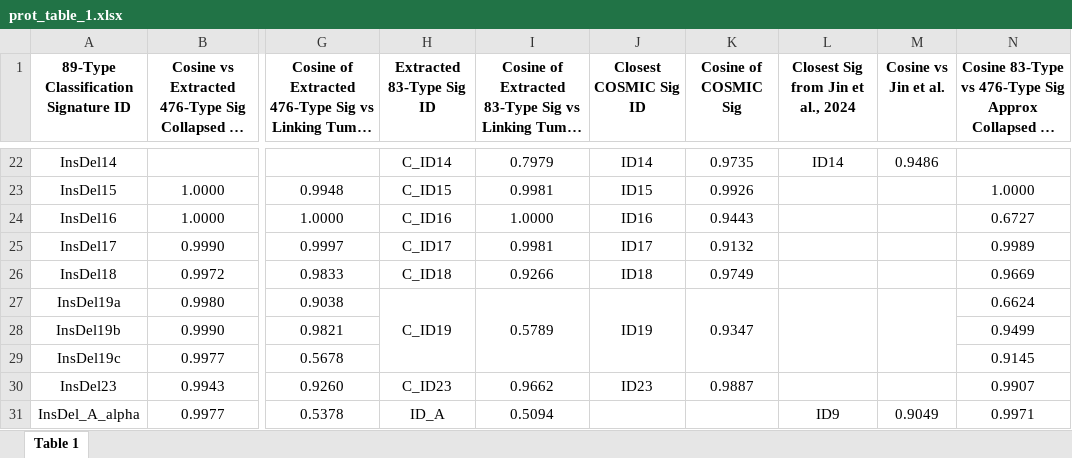
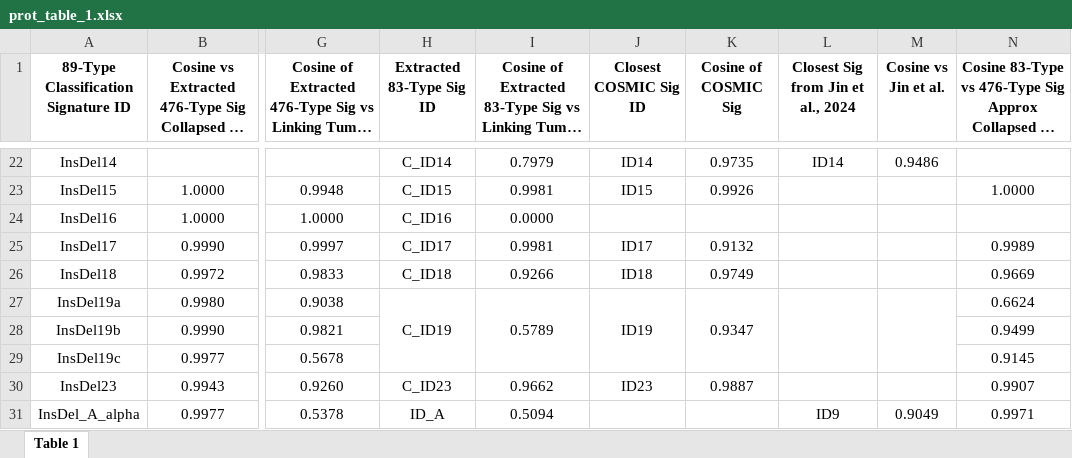
Before and after one commit to liumoLM/Code_Liu_2025, an Excel workbook: vignette/prot_table_1.xlsx, sheet Table 1, drawn as a sheet; only a part is shown, gaps mark what is left out; long unchanged cells end in …; values as stored, in another font and other column widths than the file's, no borders; the diff names each change by its address in the sheet, - before the commit and + after, or states it on an @@ line.

```diff
--- a/vignette/prot_table_1.xlsx (sheet Table 1)
+++ b/vignette/prot_table_1.xlsx (sheet Table 1)
-I24: 1.0000
+I24: 0.0000
-J24 (Closest COSMIC Sig ID): ID16
+J24 (Closest COSMIC Sig ID): (empty)
-K24 (Cosine of COSMIC Sig): 0.9443
+K24 (Cosine of COSMIC Sig): (empty)
-N24: 0.6727
+N24: (empty)
```
Also changed, not shown: 9 other files.
